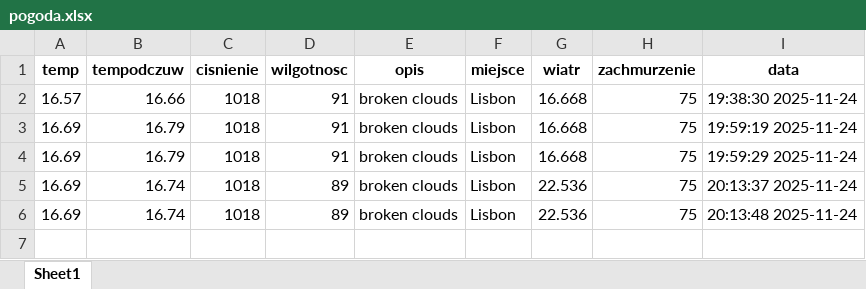
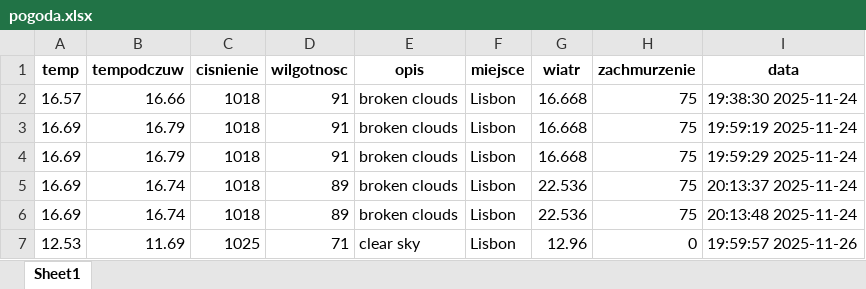
Before and after one commit to juskoz-JustKa/weather-excel-db, an Excel workbook: pogoda.xlsx, sheet Sheet1, drawn as a sheet; values as stored, in another font and other column widths than the file's, no borders; the diff names each change by its address in the sheet, - before the commit and + after, or states it on an @@ line.

```diff
--- a/pogoda.xlsx (sheet Sheet1)
+++ b/pogoda.xlsx (sheet Sheet1)
+row 7: 12.53 | 11.69 | 1025 | 71 | clear sky | Lisbon | 12.96 | 0 | 19:59:57 2025-11-26
```
Also changed, not shown: 2 other files.
